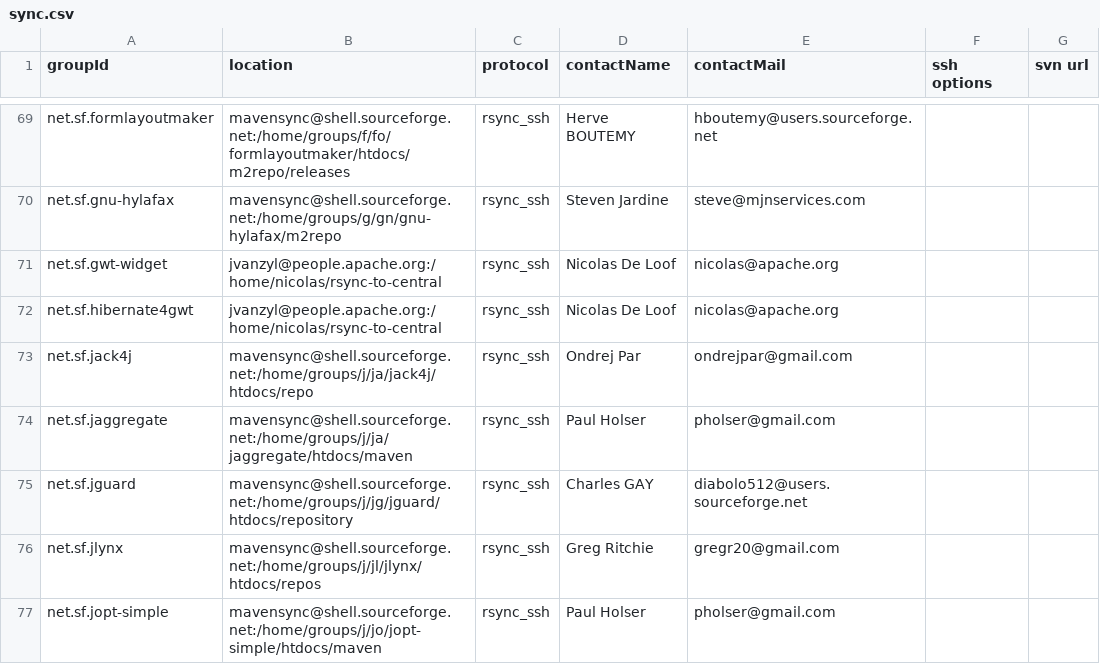
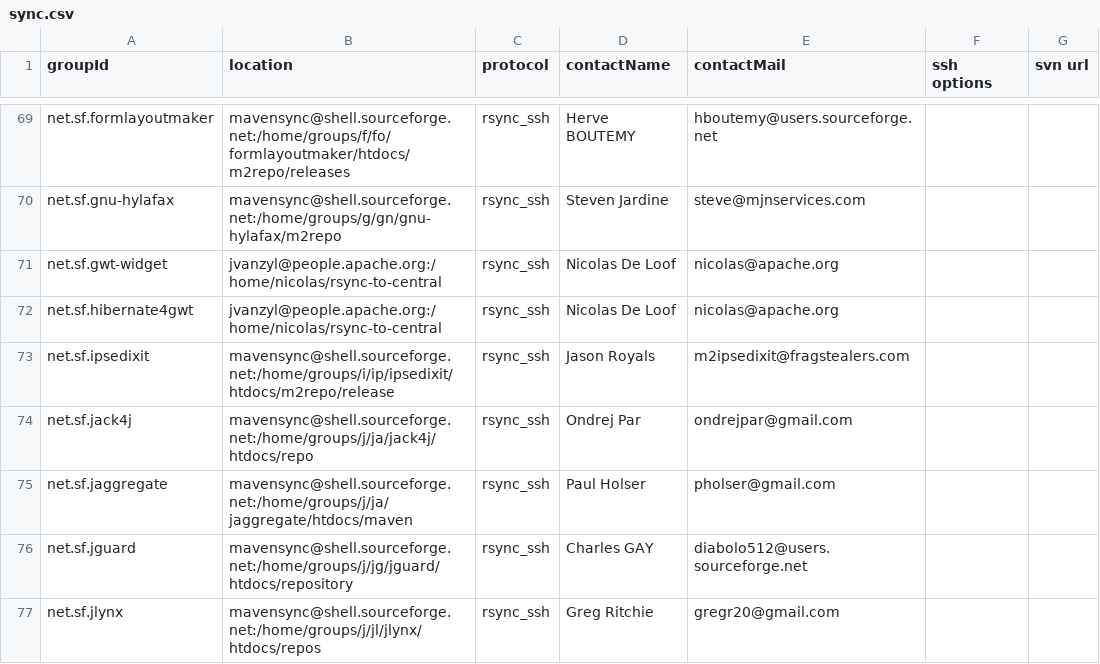
Before and after one commit to apache/maven-repository-tools, a CSV file: src/bin/synchronize/m2-sync/sync.csv, drawn as a sheet; only a part is shown, gaps mark what is left out; the shorter side is filled out with more unchanged rows; the diff names each change by its address in the sheet, - before the commit and + after, or states it on an @@ line.

Commit message:
[MAVENUPLOAD-2152]
git-svn-id: https://svn.apache.org/repos/asf/maven/repository-tools/trunk@678513 13f79535-47bb-0310-9956-ffa450edef68

```diff
--- a/src/bin/synchronize/m2-sync/sync.csv
+++ b/src/bin/synchronize/m2-sync/sync.csv
+row 73: net.sf.ipsedixit | mavensync@shell.sourceforge.net:/home/groups/i/ip/ipsedixit/htdocs/m2repo/release | rsync_ssh | Jason Royals | m2ipsedixit@fragstealers.com
```
